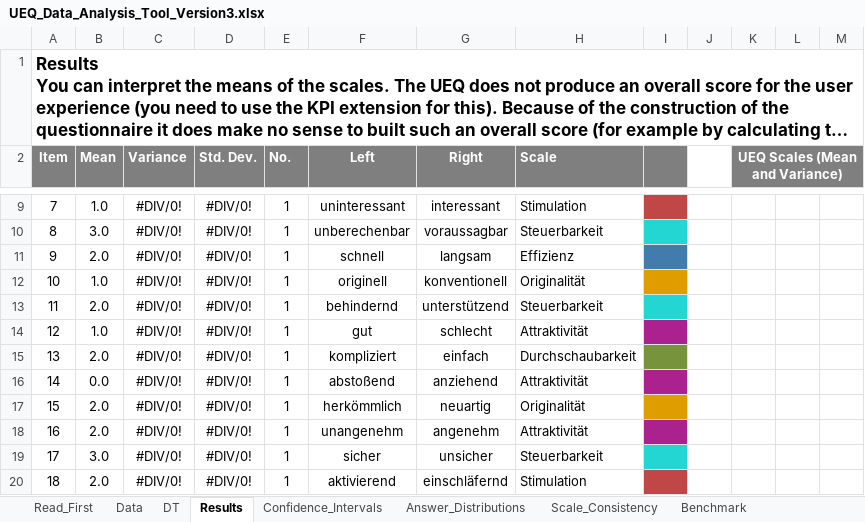
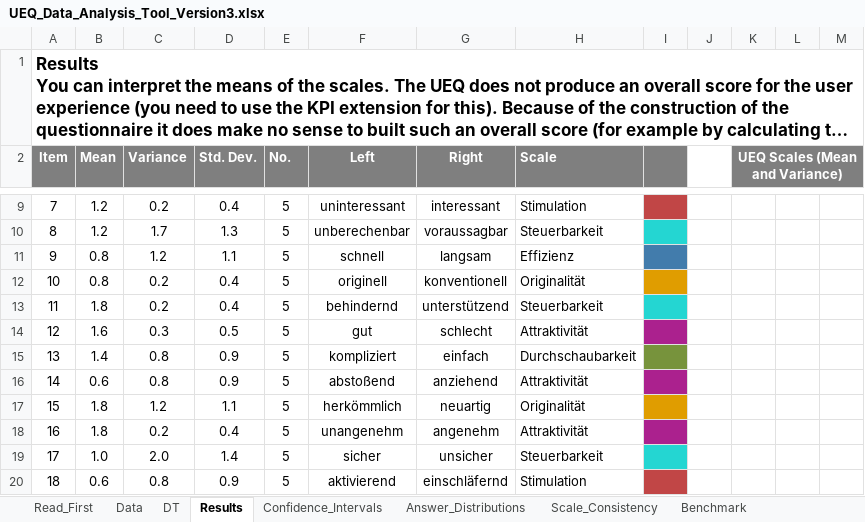
Before and after one commit to Laemmermann/BA, an Excel workbook: UEQ/Data_Analysis_Tools/UEQ_Data_Analysis_Tool_Version3.xlsx, sheet Results, drawn as a sheet; only a part is shown, gaps mark what is left out; long unchanged cells end in …; values as stored, in another font and other column widths than the file's, no borders; charts and pictures and conditional formats not drawn; the diff covers the shown part only; the diff names each change by its address in the sheet, - before the commit and + after, or states it on an @@ line.

```diff
--- a/UEQ/Data_Analysis_Tools/UEQ_Data_Analysis_Tool_Version3.xlsx (sheet Results)
+++ b/UEQ/Data_Analysis_Tools/UEQ_Data_Analysis_Tool_Version3.xlsx (sheet Results)
-B9 (Mean): 1.0
+B9 (Mean): 1.2
-C9 (Variance): #DIV/0!
+C9 (Variance): 0.2
-D9 (Std. Dev.): #DIV/0!
+D9 (Std. Dev.): 0.4
-E9:E20 (No.): 1
+E9:E20 (No.): 5
-B10 (Mean): 3.0
+B10 (Mean): 1.2
-C10 (Variance): #DIV/0!
+C10 (Variance): 1.7
-D10 (Std. Dev.): #DIV/0!
+D10 (Std. Dev.): 1.3
-B11 (Mean): 2.0
+B11 (Mean): 0.8
-C11 (Variance): #DIV/0!
+C11 (Variance): 1.2
-D11 (Std. Dev.): #DIV/0!
+D11 (Std. Dev.): 1.1
-B12 (Mean): 1.0
+B12 (Mean): 0.8
-C12:C13 (Variance): #DIV/0!
+C12:C13 (Variance): 0.2
-D12:D13 (Std. Dev.): #DIV/0!
+D12:D13 (Std. Dev.): 0.4
-B13 (Mean): 2.0
+B13 (Mean): 1.8
-B14 (Mean): 1.0
+B14 (Mean): 1.6
-C14 (Variance): #DIV/0!
+C14 (Variance): 0.3
-D14 (Std. Dev.): #DIV/0!
+D14 (Std. Dev.): 0.5
-B15 (Mean): 2.0
+B15 (Mean): 1.4
-C15:C16 (Variance): #DIV/0!
+C15:C16 (Variance): 0.8
-D15:D16 (Std. Dev.): #DIV/0!
+D15:D16 (Std. Dev.): 0.9
-B16 (Mean): 0.0
+B16 (Mean): 0.6
-B17:B18 (Mean): 2.0
+B17:B18 (Mean): 1.8
-C17 (Variance): #DIV/0!
+C17 (Variance): 1.2
-D17 (Std. Dev.): #DIV/0!
+D17 (Std. Dev.): 1.1
-C18 (Variance): #DIV/0!
+C18 (Variance): 0.2
-D18 (Std. Dev.): #DIV/0!
+D18 (Std. Dev.): 0.4
-B19 (Mean): 3.0
+B19 (Mean): 1.0
-C19 (Variance): #DIV/0!
+C19 (Variance): 2.0
-D19 (Std. Dev.): #DIV/0!
+D19 (Std. Dev.): 1.4
-B20 (Mean): 2.0
+B20 (Mean): 0.6
-C20 (Variance): #DIV/0!
+C20 (Variance): 0.8
-D20 (Std. Dev.): #DIV/0!
+D20 (Std. Dev.): 0.9
```
Also changed, not shown: 71 edited cells and cell formats elsewhere in this sheet, sheet Confidence_Intervals, sheet DT, sheet Scale_Consistency, sheet Inconsistencies, sheet Data, sheet Answer_Distributions, 3 more sheets, formulas that keep their value, charts or pictures, 33 other files.
